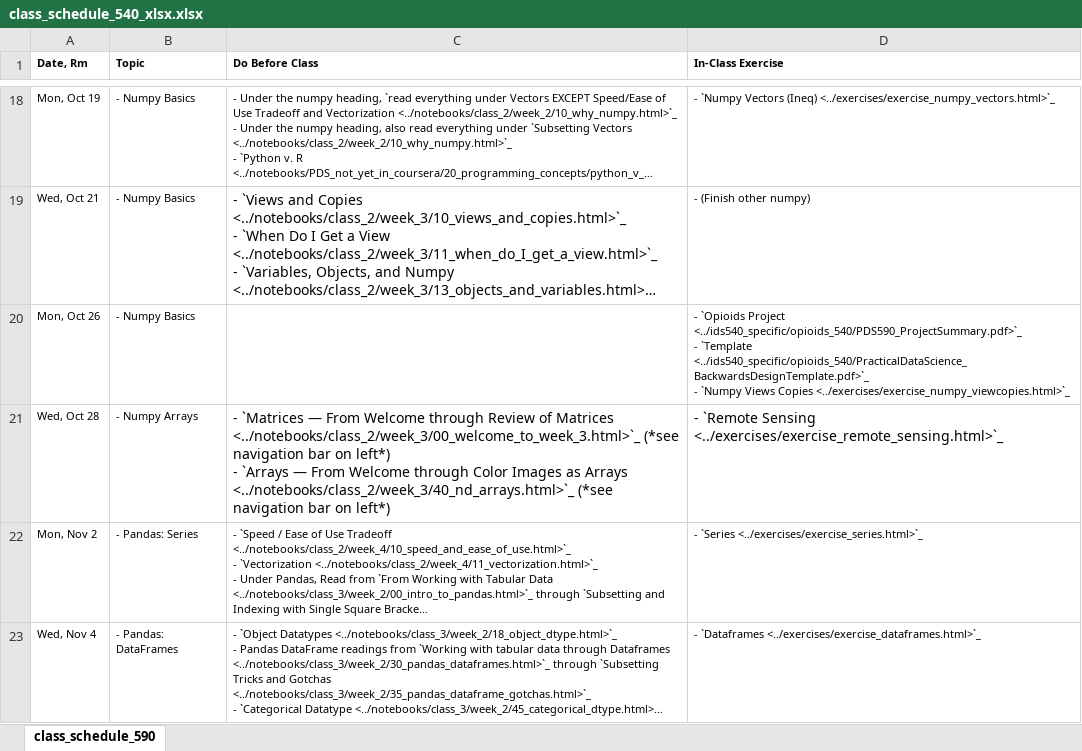
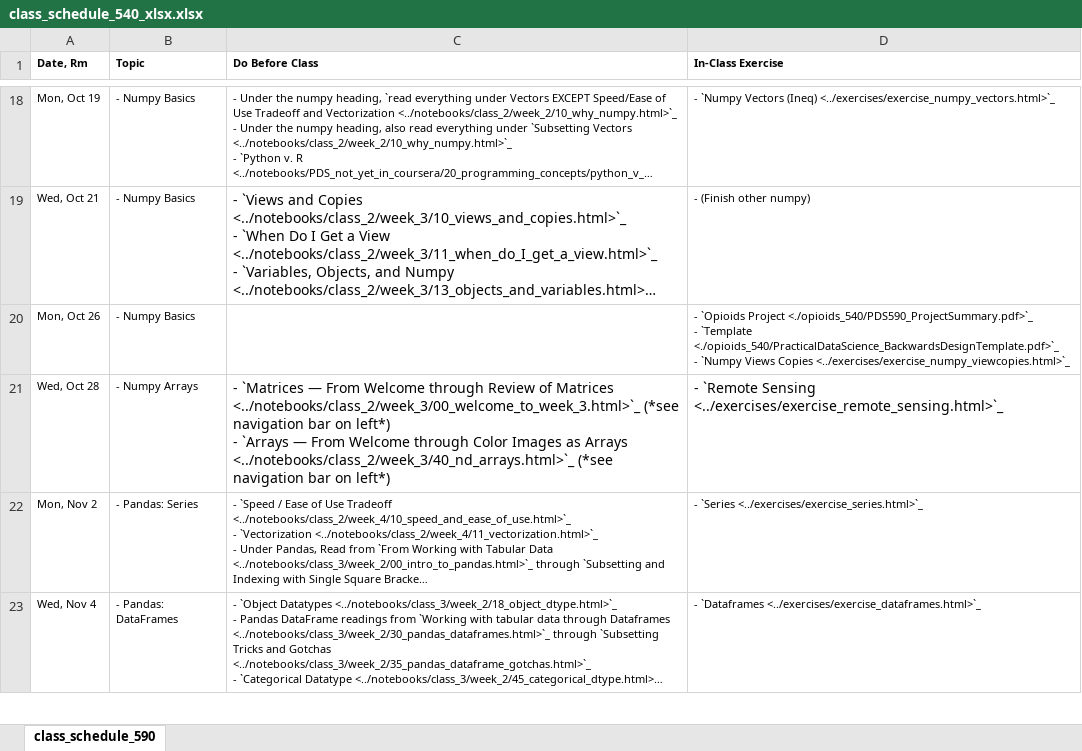
Before and after one commit to nickeubank/practicaldatascience_book, an Excel workbook: ids540_specific/class_schedule_540_xlsx.xlsx, sheet class_schedule_590, drawn as a sheet; only a part is shown, gaps mark what is left out; long unchanged cells end in …; values as stored, in another font and other column widths than the file's, no borders; ↵ is a line break in a cell; the diff names each change by its address in the sheet, - before the commit and + after, or states it on an @@ line.

Commit message:
Update pdf links in schedule

```diff
--- a/ids540_specific/class_schedule_540_xlsx.xlsx (sheet class_schedule_590)
+++ b/ids540_specific/class_schedule_540_xlsx.xlsx (sheet class_schedule_590)
-D20 (In-Class Exercise): …`Opioids Project <../ids540_specific/opioids_540/PDS590_ProjectSummary.pdf>`_ ↵ - `Template <../ids540_specific/opioids_540/PracticalDataScience_BackwardsDesignTemplate.pdf>`_ ↵ - `Numpy…
+D20 (In-Class Exercise): …`Opioids Project <./opioids_540/PDS590_ProjectSummary.pdf>`_ ↵ - `Template <./opioids_540/PracticalDataScience_BackwardsDesignTemplate.pdf>`_ ↵ - `Numpy…
```
Also changed, not shown: 6 other files.
